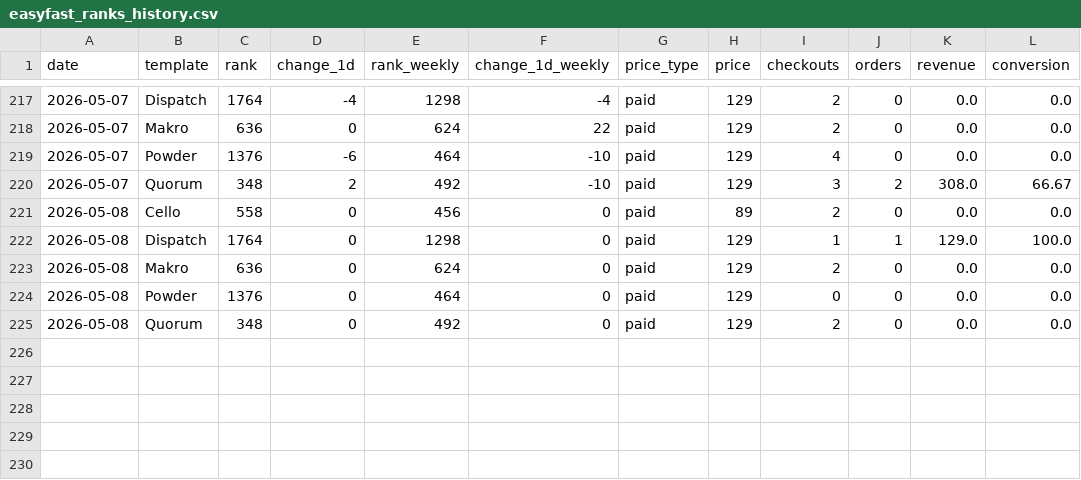
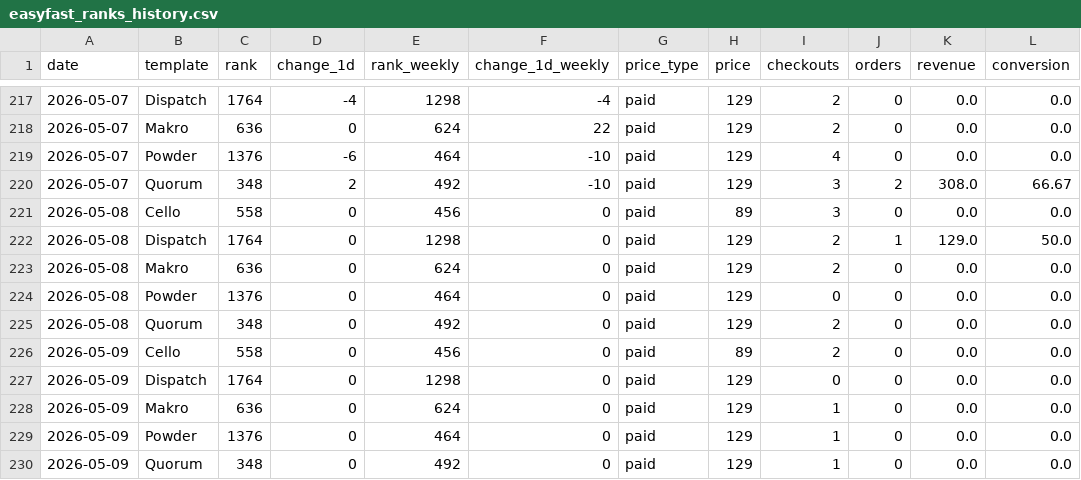
Before and after one commit to stfnco/easyfast-analytics, a CSV file: easyfast_ranks_history.csv, drawn as a sheet; only a part is shown, gaps mark what is left out.

```diff
--- a/easyfast_ranks_history.csv
+++ b/easyfast_ranks_history.csv
@@ -220,4 +220,4 @@ date,template,rank,change_1d,rank_weekly,change_1d_weekly,price_type,price,check
 2026-05-07,Quorum,348,2,492,-10,paid,129,3,2,308.0,66.67
-2026-05-08,Cello,558,0,456,0,paid,89,2,0,0.0,0.0
-2026-05-08,Dispatch,1764,0,1298,0,paid,129,1,1,129.0,100.0
+2026-05-08,Cello,558,0,456,0,paid,89,3,0,0.0,0.0
+2026-05-08,Dispatch,1764,0,1298,0,paid,129,2,1,129.0,50.0
 2026-05-08,Makro,636,0,624,0,paid,129,2,0,0.0,0.0
@@ -225 +225,6 @@ date,template,rank,change_1d,rank_weekly,change_1d_weekly,price_type,price,check
 2026-05-08,Quorum,348,0,492,0,paid,129,2,0,0.0,0.0
+2026-05-09,Cello,558,0,456,0,paid,89,2,0,0.0,0.0
+2026-05-09,Dispatch,1764,0,1298,0,paid,129,0,0,0.0,0.0
+2026-05-09,Makro,636,0,624,0,paid,129,1,0,0.0,0.0
+2026-05-09,Powder,1376,0,464,0,paid,129,1,0,0.0,0.0
+2026-05-09,Quorum,348,0,492,0,paid,129,1,0,0.0,0.0
```
